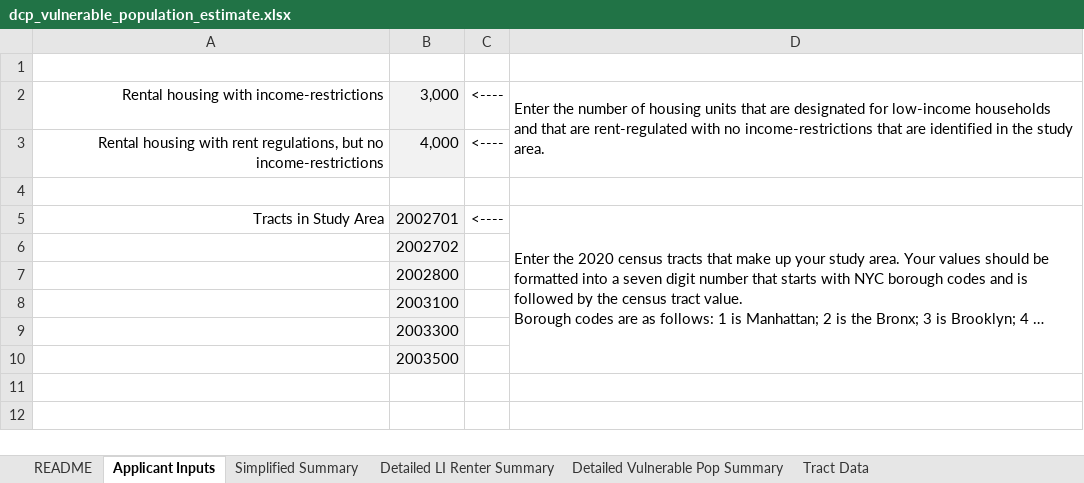
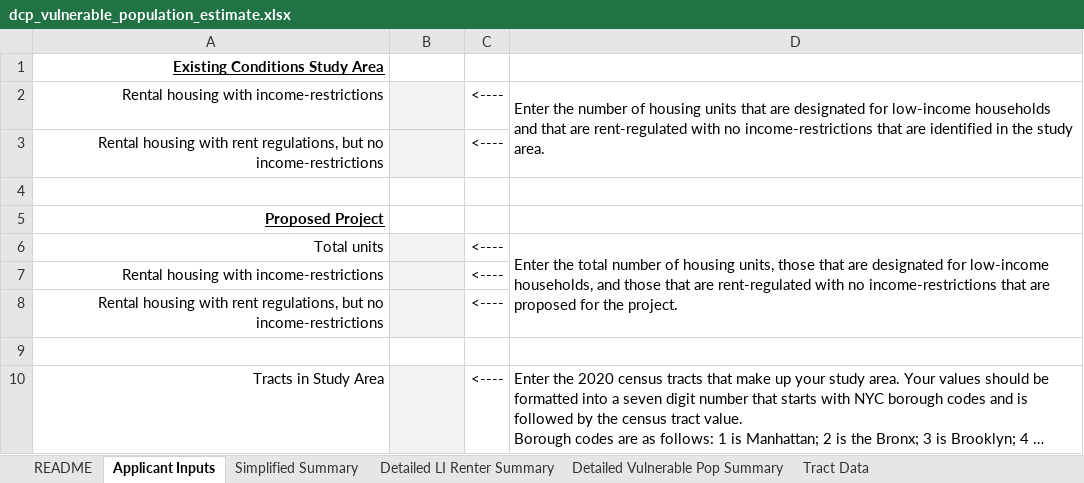
Before and after one commit to NYCPlanning/data-engineering, an Excel workbook: products/ceqr/datasets/dcp_vulnerable_population_estimate.xlsx, sheet Applicant Inputs, drawn as a sheet; long unchanged cells end in …; values as stored, in another font and other column widths than the file's, no borders; removed rows and columns are numbered as before the commit, all else as after; the diff names each change by its address in the sheet, - before the commit and + after, or states it on an @@ line.

Commit message:
update source data from Housing team

```diff
--- a/products/ceqr/datasets/dcp_vulnerable_population_estimate.xlsx (sheet Applicant Inputs)
+++ b/products/ceqr/datasets/dcp_vulnerable_population_estimate.xlsx (sheet Applicant Inputs)
+row 1: Existing Conditions Study Area
+row 2: Rental housing with income-restrictions |  | <---- | Enter the number of housing units that are designated for low-income households and that are rent-regulated with no income-restrictions that are identified in the study area.
+row 3: Rental housing with rent regulations, but no income-restrictions |  | <----
+row 5: Proposed Project
+row 6: Total units |  | <---- | Enter the total number of housing units, those that are designated for low-income households, and those that are rent-regulated with no income-restrictions that are proposed for the project.
-B7: 3,000
+B7: (empty)
-D7: Enter the number of housing units that are designated for low-income households and that are rent-regulated with no income-restrictions that are identified in the study area.
+D7: (empty)
-D2:D3 merged
-B8: 4,000
+B8: (empty)
-B10: 2002701
+B10: (empty)
-D5:D10 merged
-row 6:  | 2002702
-row 7:  | 2002800
-row 8:  | 2003100
-row 9:  | 2003300
-row 10:  | 2003500
```
Also changed, not shown: sheet Tract Data, sheet Detailed Vulnerable Pop Summary, sheet Simplified Summary, sheet Detailed LI Renter Summary, formulas that keep their value.
